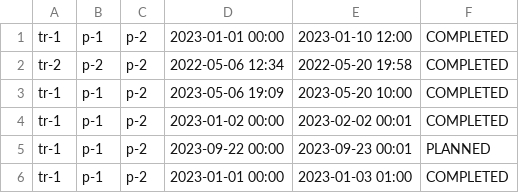
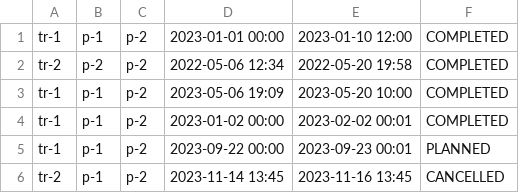
Before and after one commit to VerstappenRB18/COSC2081_LeMen_Assignment3, a CSV file: out/production/COSC2081_LeMen_Assignment3/trips.csv, drawn as a sheet.

```diff
--- a/out/production/COSC2081_LeMen_Assignment3/trips.csv
+++ b/out/production/COSC2081_LeMen_Assignment3/trips.csv
@@ -5,2 +5,2 @@ tr-1,p-1,p-2,2023-01-02 00:00,2023-02-02 00:01,COMPLETED
 tr-1,p-1,p-2,2023-09-22 00:00,2023-09-23 00:01,PLANNED
-tr-1,p-1,p-2,2023-01-01 00:00,2023-01-03 01:00,COMPLETED
+tr-2,p-1,p-2,2023-11-14 13:45,2023-11-16 13:45,CANCELLED
```
Also changed, not shown: trips.csv, 3 other files.
